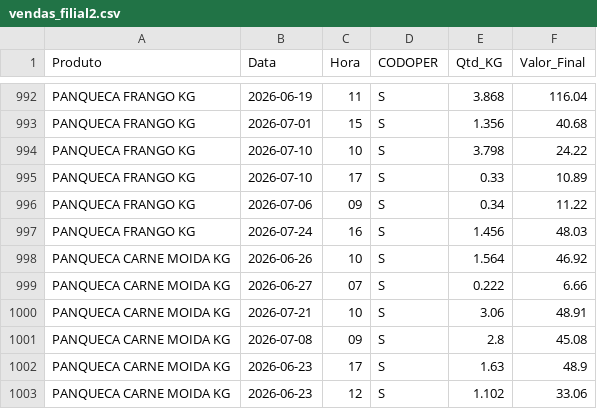
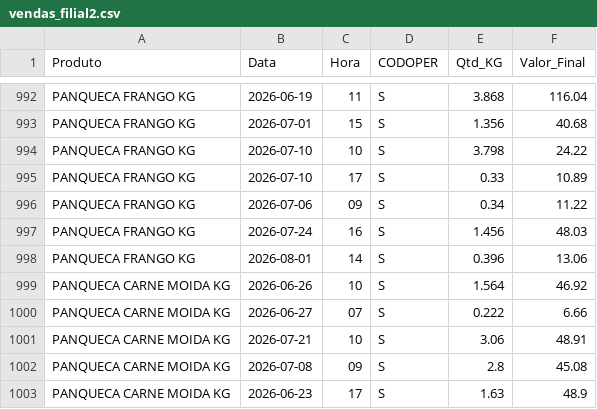
Before and after one commit to hadassagarcia/RotiFluxo, a CSV file: vendas_filial2.csv, drawn as a sheet; only a part is shown, gaps mark what is left out; the shorter side is filled out with more unchanged rows; the diff names each change by its address in the sheet, - before the commit and + after, or states it on an @@ line.

Commit message:
Atualização de Performance

```diff
--- a/vendas_filial2.csv
+++ b/vendas_filial2.csv
+row 998: PANQUECA FRANGO KG | 2026-08-01 | 14 | S | 0.396 | 13.06
```
